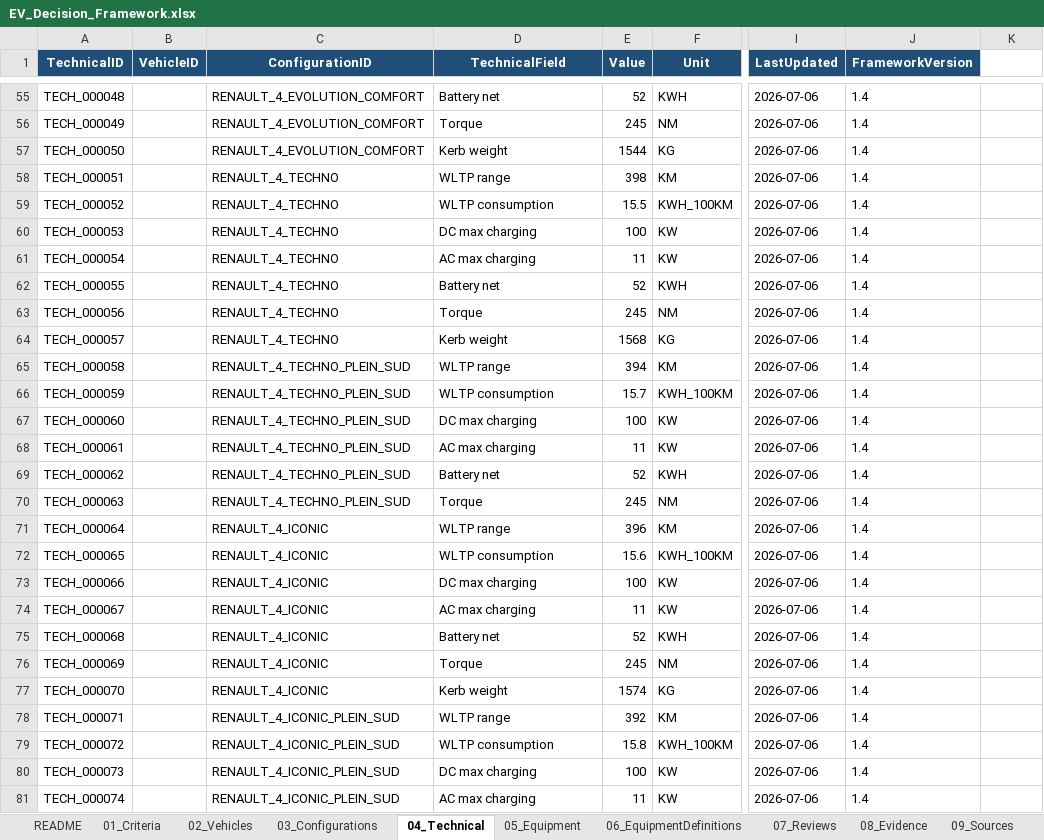
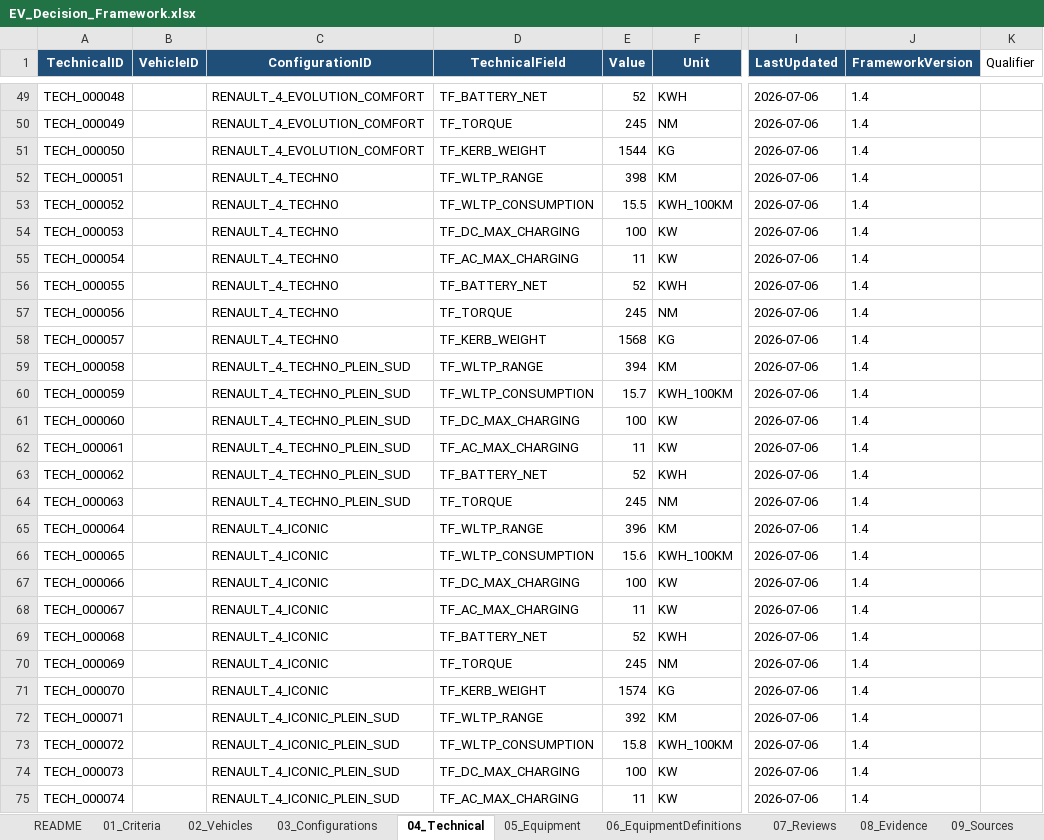
Before and after one commit to bemoy83/decision-framework, an Excel workbook: data/EV_Decision_Framework.xlsx, sheet 04_Technical, drawn as a sheet; only a part is shown, gaps mark what is left out; values as stored, in another font and other column widths than the file's, no borders; addresses are those after the commit; the diff covers the shown part only; the diff names each change by its address in the sheet, - before the commit and + after, or states it on an @@ line.

```diff
--- a/data/EV_Decision_Framework.xlsx (sheet 04_Technical)
+++ b/data/EV_Decision_Framework.xlsx (sheet 04_Technical)
-K1: (empty)
+K1: Qualifier
-D49 (TechnicalField): Battery net
+D49 (TechnicalField): TF_BATTERY_NET
-D50 (TechnicalField): Torque
+D50 (TechnicalField): TF_TORQUE
-D51 (TechnicalField): Kerb weight
+D51 (TechnicalField): TF_KERB_WEIGHT
-D52 (TechnicalField): WLTP range
+D52 (TechnicalField): TF_WLTP_RANGE
-D53 (TechnicalField): WLTP consumption
+D53 (TechnicalField): TF_WLTP_CONSUMPTION
-D54 (TechnicalField): DC max charging
+D54 (TechnicalField): TF_DC_MAX_CHARGING
-D55 (TechnicalField): AC max charging
+D55 (TechnicalField): TF_AC_MAX_CHARGING
-D56 (TechnicalField): Battery net
+D56 (TechnicalField): TF_BATTERY_NET
-D57 (TechnicalField): Torque
+D57 (TechnicalField): TF_TORQUE
-D58 (TechnicalField): Kerb weight
+D58 (TechnicalField): TF_KERB_WEIGHT
-D59 (TechnicalField): WLTP range
+D59 (TechnicalField): TF_WLTP_RANGE
-D60 (TechnicalField): WLTP consumption
+D60 (TechnicalField): TF_WLTP_CONSUMPTION
-D61 (TechnicalField): DC max charging
+D61 (TechnicalField): TF_DC_MAX_CHARGING
-D62 (TechnicalField): AC max charging
+D62 (TechnicalField): TF_AC_MAX_CHARGING
-D63 (TechnicalField): Battery net
+D63 (TechnicalField): TF_BATTERY_NET
-D64 (TechnicalField): Torque
+D64 (TechnicalField): TF_TORQUE
-D65 (TechnicalField): WLTP range
+D65 (TechnicalField): TF_WLTP_RANGE
-D66 (TechnicalField): WLTP consumption
+D66 (TechnicalField): TF_WLTP_CONSUMPTION
-D67 (TechnicalField): DC max charging
+D67 (TechnicalField): TF_DC_MAX_CHARGING
-D68 (TechnicalField): AC max charging
+D68 (TechnicalField): TF_AC_MAX_CHARGING
-D69 (TechnicalField): Battery net
+D69 (TechnicalField): TF_BATTERY_NET
-D70 (TechnicalField): Torque
+D70 (TechnicalField): TF_TORQUE
-D71 (TechnicalField): Kerb weight
+D71 (TechnicalField): TF_KERB_WEIGHT
-D72 (TechnicalField): WLTP range
+D72 (TechnicalField): TF_WLTP_RANGE
-D73 (TechnicalField): WLTP consumption
+D73 (TechnicalField): TF_WLTP_CONSUMPTION
-D74 (TechnicalField): DC max charging
+D74 (TechnicalField): TF_DC_MAX_CHARGING
-D75 (TechnicalField): AC max charging
+D75 (TechnicalField): TF_AC_MAX_CHARGING
```
Also changed, not shown: 6 removed rows and 129 edited cells elsewhere in this sheet, sheet 11_DecisionLog, sheet README, other sheet tabs, 6 other files.
